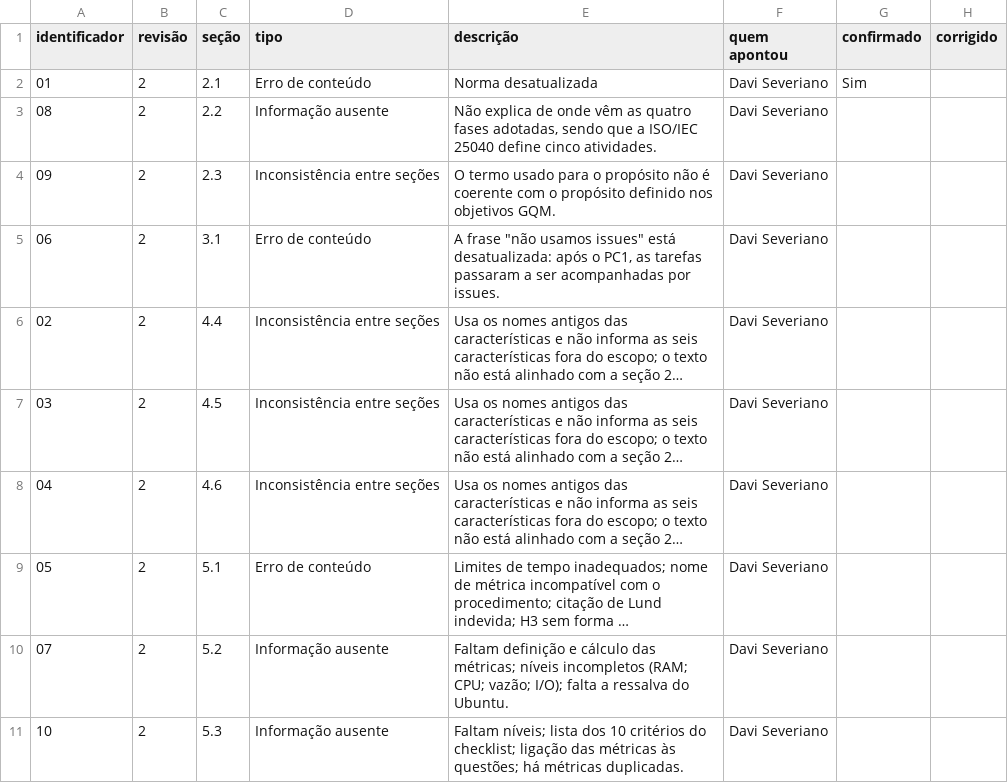
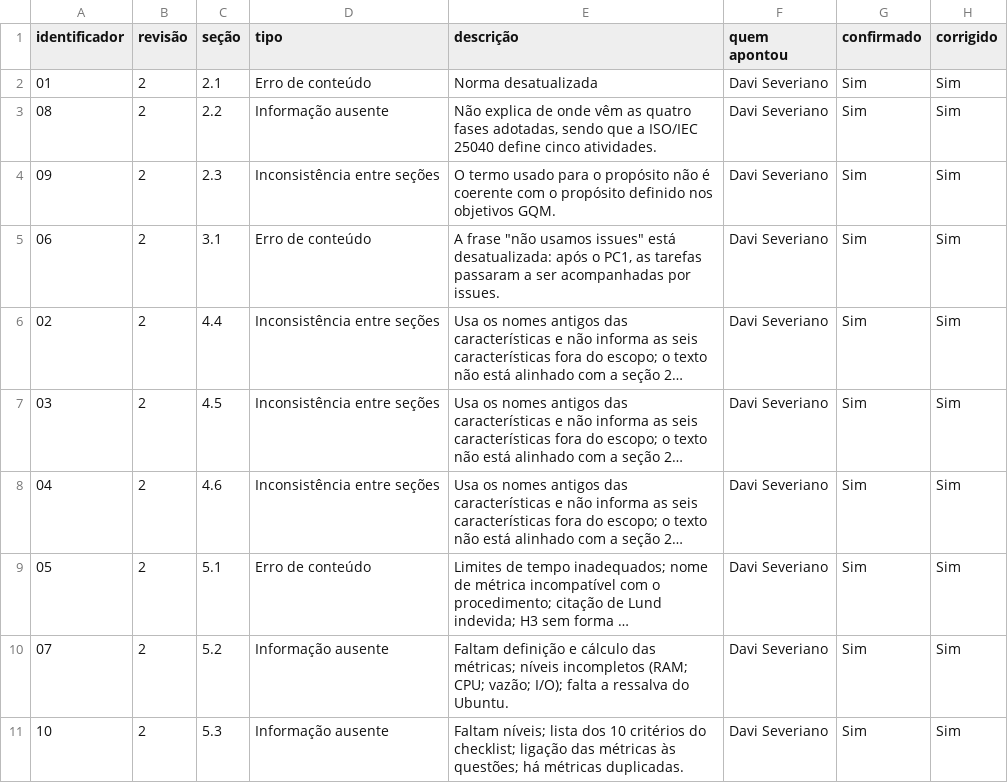
Before and after one commit to FCTE-Qualidade-de-Software-1/2026-2_T01_BETTY_SNYDER, a CSV file: gestao-psm/desempenho-processos.csv, drawn as a sheet; long unchanged cells end in …; the diff names each change by its address in the sheet, - before the commit and + after, or states it on an @@ line.

Commit message:
Atualização da tabela de desempenho-processo

```diff
--- a/gestao-psm/desempenho-processos.csv
+++ b/gestao-psm/desempenho-processos.csv
-H2:H11 (corrigido): (empty)
+H2:H11 (corrigido): Sim
-G3:G11 (confirmado): (empty)
+G3:G11 (confirmado): Sim
```
